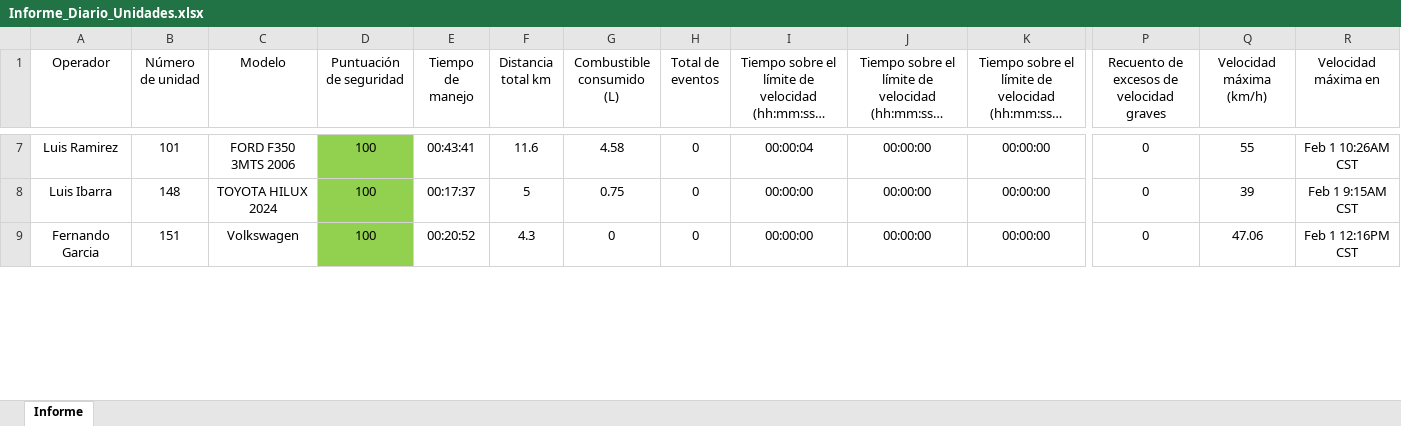
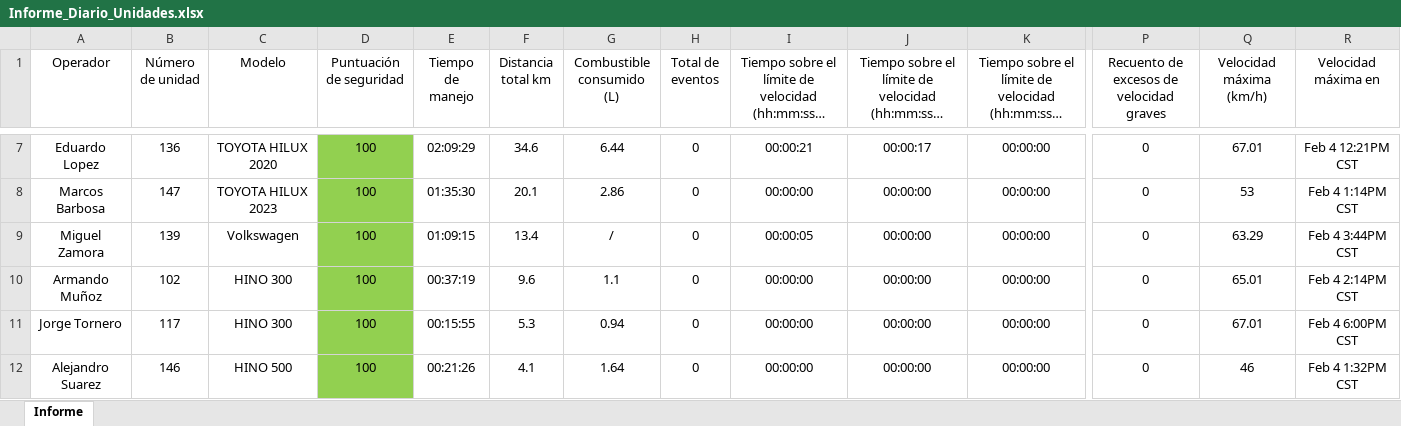
Before and after one commit to DesarrolloPFR/INTEGRACION_REPARTO, an Excel workbook: data/Informe_Diario_Unidades.xlsx, sheet Informe, drawn as a sheet; only a part is shown, gaps mark what is left out; long unchanged cells end in …; values as stored, in another font and other column widths than the file's, no borders; table styles not drawn; rows hold the shown columns only; the diff covers the shown part only; the diff names each change by its address in the sheet, - before the commit and + after, or states it on an @@ line.

```diff
--- a/data/Informe_Diario_Unidades.xlsx (sheet Informe)
+++ b/data/Informe_Diario_Unidades.xlsx (sheet Informe)
-A7 (Operador): Luis Ramirez
+A7 (Operador): Eduardo Lopez
-B7 (Número de unidad): 101
+B7 (Número de unidad): 136
-C7 (Modelo): FORD F350 3MTS 2006
+C7 (Modelo): TOYOTA HILUX 2020
-E7 (Tiempo de manejo): 00:43:41
+E7 (Tiempo de manejo): 02:09:29
-F7 (Distancia total km): 11.6
+F7 (Distancia total km): 34.6
-G7 (Combustible consumido (L)): 4.58
+G7 (Combustible consumido (L)): 6.44
-I7: 00:00:04
+I7: 00:00:21
-J7: 00:00:00
+J7: 00:00:17
-Q7 (Velocidad máxima (km/h)): 55
+Q7 (Velocidad máxima (km/h)): 67.01
-R7 (Velocidad máxima en): Feb 1 10:26AM CST
+R7 (Velocidad máxima en): Feb 4 12:21PM CST
-A8 (Operador): Luis Ibarra
+A8 (Operador): Marcos Barbosa
-B8 (Número de unidad): 148
+B8 (Número de unidad): 147
-C8 (Modelo): TOYOTA HILUX 2024
+C8 (Modelo): TOYOTA HILUX 2023
-E8 (Tiempo de manejo): 00:17:37
+E8 (Tiempo de manejo): 01:35:30
-F8 (Distancia total km): 5
+F8 (Distancia total km): 20.1
-G8 (Combustible consumido (L)): 0.75
+G8 (Combustible consumido (L)): 2.86
-Q8 (Velocidad máxima (km/h)): 39
+Q8 (Velocidad máxima (km/h)): 53
-R8 (Velocidad máxima en): Feb 1 9:15AM CST
+R8 (Velocidad máxima en): Feb 4 1:14PM CST
-A9 (Operador): Fernando Garcia
+A9 (Operador): Miguel Zamora
-B9 (Número de unidad): 151
+B9 (Número de unidad): 139
-E9 (Tiempo de manejo): 00:20:52
+E9 (Tiempo de manejo): 01:09:15
-F9 (Distancia total km): 4.3
+F9 (Distancia total km): 13.4
-G9 (Combustible consumido (L)): 0
+G9 (Combustible consumido (L)): /
-I9: 00:00:00
+I9: 00:00:05
-Q9 (Velocidad máxima (km/h)): 47.06
+Q9 (Velocidad máxima (km/h)): 63.29
-R9 (Velocidad máxima en): Feb 1 12:16PM CST
+R9 (Velocidad máxima en): Feb 4 3:44PM CST
+row 10: Armando Muñoz | 102 | HINO 300 | 100 | 00:37:19 | 9.6 | 1.1 | 0 | 00:00:00 | 00:00:00 | 00:00:00 | 0 | 65.01 | Feb 4 2:14PM CST
+row 11: Jorge Tornero | 117 | HINO 300 | 100 | 00:15:55 | 5.3 | 0.94 | 0 | 00:00:00 | 00:00:00 | 00:00:00 | 0 | 67.01 | Feb 4 6:00PM CST
+row 12: Alejandro Suarez | 146 | HINO 500 | 100 | 00:21:26 | 4.1 | 1.64 | 0 | 00:00:00 | 00:00:00 | 00:00:00 | 0 | 46 | Feb 4 1:32PM CST
```
Also changed, not shown: 4 added rows, 7 removed rows, 196 edited cells and cell formats elsewhere in this sheet.
